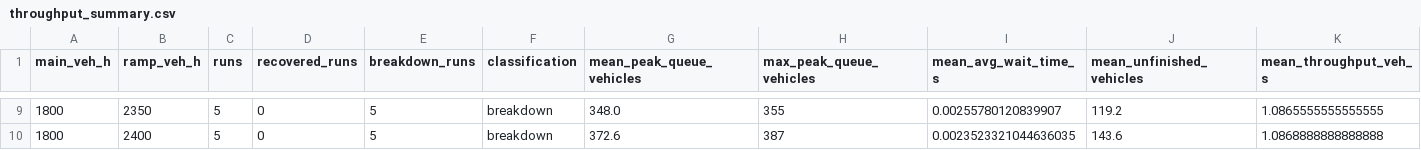
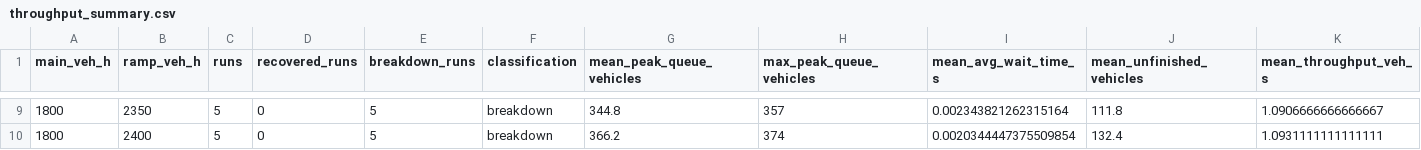
Before and after one commit to Yuika-p13-kit/traffic-merge-simulation, a CSV file: experiments/highway_merge_v3/step02_throughput/results/refined_50veh_h/throughput_summary.csv, drawn as a sheet; only a part is shown, gaps mark what is left out; the diff covers the shown part only.

```diff
--- a/experiments/highway_merge_v3/step02_throughput/results/refined_50veh_h/throughput_summary.csv
+++ b/experiments/highway_merge_v3/step02_throughput/results/refined_50veh_h/throughput_summary.csv
@@ -9,2 +9,2 @@ main_veh_h,ramp_veh_h,runs,recovered_runs,breakdown_runs,classification,mean_pea
-1800,2350,5,0,5,breakdown,348.0,355,0.00255780120839907,119.2,1.0865555555555555
-1800,2400,5,0,5,breakdown,372.6,387,0.0023523321044636035,143.6,1.0868888888888888
+1800,2350,5,0,5,breakdown,344.8,357,0.002343821262315164,111.8,1.0906666666666667
+1800,2400,5,0,5,breakdown,366.2,374,0.0020344447375509854,132.4,1.0931111111111111
```
Also changed, not shown: 31 edited cells elsewhere in this file, experiments/highway_merge_v3/step01_baseline/results/baseline_raw.csv, experiments/highway_merge_v3/step02_throughput/results/refined_50veh_h/throughput_raw.csv, 6 other files.
